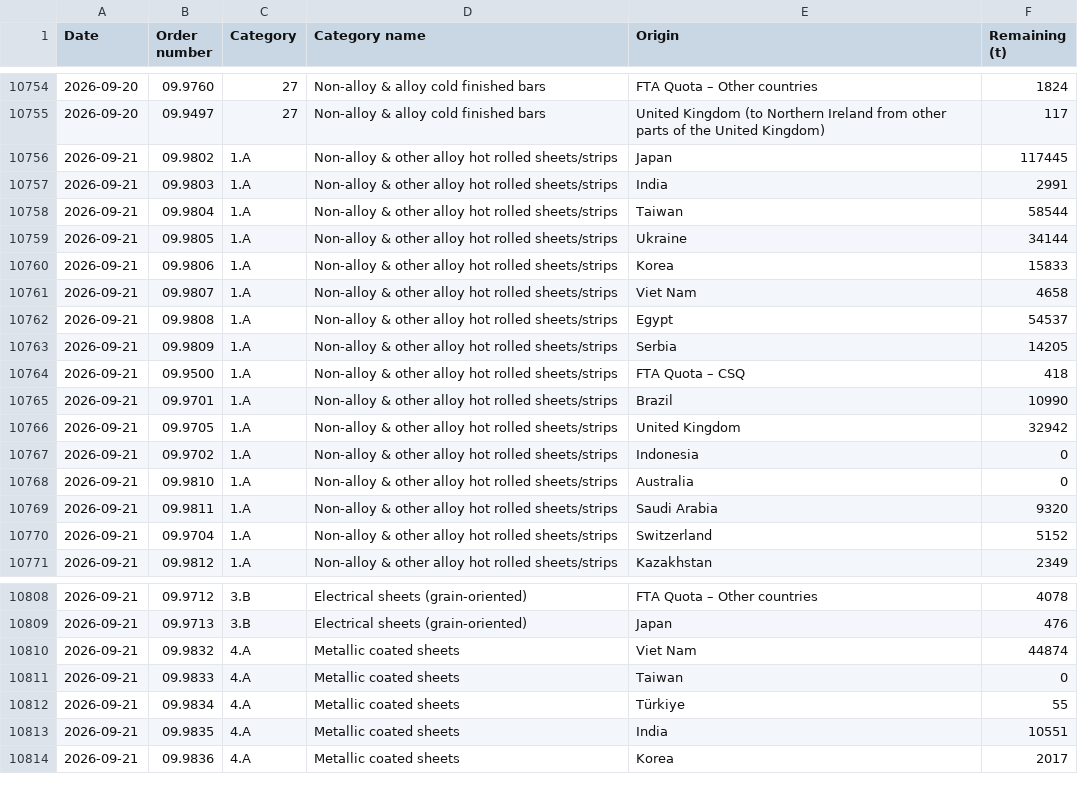
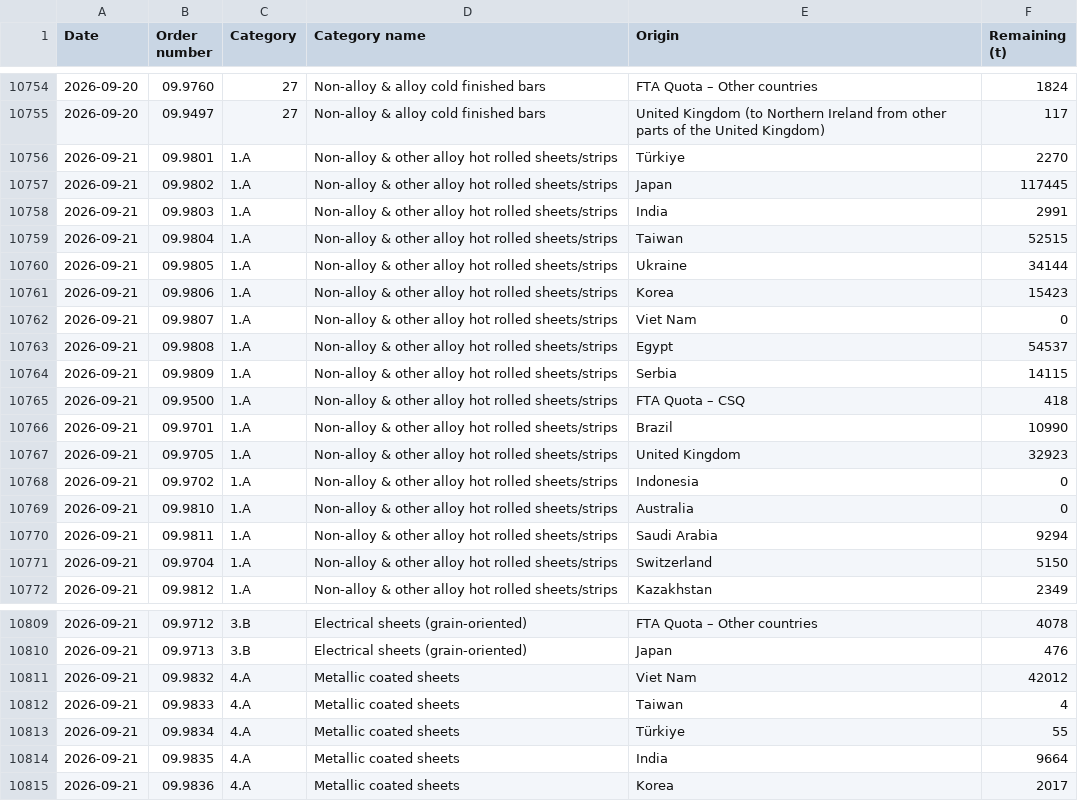
Before and after one commit to bfindlayOPR/EU-Quota-Dashboard, a CSV file: history.csv, drawn as a sheet; only a part is shown, gaps mark what is left out; the diff covers the shown part only.

```diff
--- a/history.csv
+++ b/history.csv
@@ -10755,17 +10755,18 @@ Date,Order number,Category,Category name,Origin,Remaining (t)
 2026-09-20,09.9497,27,Non-alloy & alloy cold finished bars,United Kingdom (to Northern Ireland from other parts of the United Kingdom),117
+2026-09-21,09.9801,1.A,Non-alloy & other alloy hot rolled sheets/strips,Türkiye,2270
 2026-09-21,09.9802,1.A,Non-alloy & other alloy hot rolled sheets/strips,Japan,117445
 2026-09-21,09.9803,1.A,Non-alloy & other alloy hot rolled sheets/strips,India,2991
-2026-09-21,09.9804,1.A,Non-alloy & other alloy hot rolled sheets/strips,Taiwan,58544
+2026-09-21,09.9804,1.A,Non-alloy & other alloy hot rolled sheets/strips,Taiwan,52515
 2026-09-21,09.9805,1.A,Non-alloy & other alloy hot rolled sheets/strips,Ukraine,34144
-2026-09-21,09.9806,1.A,Non-alloy & other alloy hot rolled sheets/strips,Korea,15833
-2026-09-21,09.9807,1.A,Non-alloy & other alloy hot rolled sheets/strips,Viet Nam,4658
+2026-09-21,09.9806,1.A,Non-alloy & other alloy hot rolled sheets/strips,Korea,15423
+2026-09-21,09.9807,1.A,Non-alloy & other alloy hot rolled sheets/strips,Viet Nam,0
 2026-09-21,09.9808,1.A,Non-alloy & other alloy hot rolled sheets/strips,Egypt,54537
-2026-09-21,09.9809,1.A,Non-alloy & other alloy hot rolled sheets/strips,Serbia,14205
+2026-09-21,09.9809,1.A,Non-alloy & other alloy hot rolled sheets/strips,Serbia,14115
 2026-09-21,09.9500,1.A,Non-alloy & other alloy hot rolled sheets/strips,FTA Quota – CSQ,418
 2026-09-21,09.9701,1.A,Non-alloy & other alloy hot rolled sheets/strips,Brazil,10990
-2026-09-21,09.9705,1.A,Non-alloy & other alloy hot rolled sheets/strips,United Kingdom,32942
+2026-09-21,09.9705,1.A,Non-alloy & other alloy hot rolled sheets/strips,United Kingdom,32923
 2026-09-21,09.9702,1.A,Non-alloy & other alloy hot rolled sheets/strips,Indonesia,0
 2026-09-21,09.9810,1.A,Non-alloy & other alloy hot rolled sheets/strips,Australia,0
-2026-09-21,09.9811,1.A,Non-alloy & other alloy hot rolled sheets/strips,Saudi Arabia,9320
-2026-09-21,09.9704,1.A,Non-alloy & other alloy hot rolled sheets/strips,Switzerland,5152
+2026-09-21,09.9811,1.A,Non-alloy & other alloy hot rolled sheets/strips,Saudi Arabia,9294
+2026-09-21,09.9704,1.A,Non-alloy & other alloy hot rolled sheets/strips,Switzerland,5150
 2026-09-21,09.9812,1.A,Non-alloy & other alloy hot rolled sheets/strips,Kazakhstan,2349
@@ -10809,6 +10810,6 @@ Date,Order number,Category,Category name,Origin,Remaining (t)
 2026-09-21,09.9713,3.B,Electrical sheets (grain-oriented),Japan,476
-2026-09-21,09.9832,4.A,Metallic coated sheets,Viet Nam,44874
-2026-09-21,09.9833,4.A,Metallic coated sheets,Taiwan,0
+2026-09-21,09.9832,4.A,Metallic coated sheets,Viet Nam,42012
+2026-09-21,09.9833,4.A,Metallic coated sheets,Taiwan,4
 2026-09-21,09.9834,4.A,Metallic coated sheets,Türkiye,55
-2026-09-21,09.9835,4.A,Metallic coated sheets,India,10551
+2026-09-21,09.9835,4.A,Metallic coated sheets,India,9664
 2026-09-21,09.9836,4.A,Metallic coated sheets,Korea,2017
```
Also changed, not shown: 76 edited cells elsewhere in this file, 1 other file.
